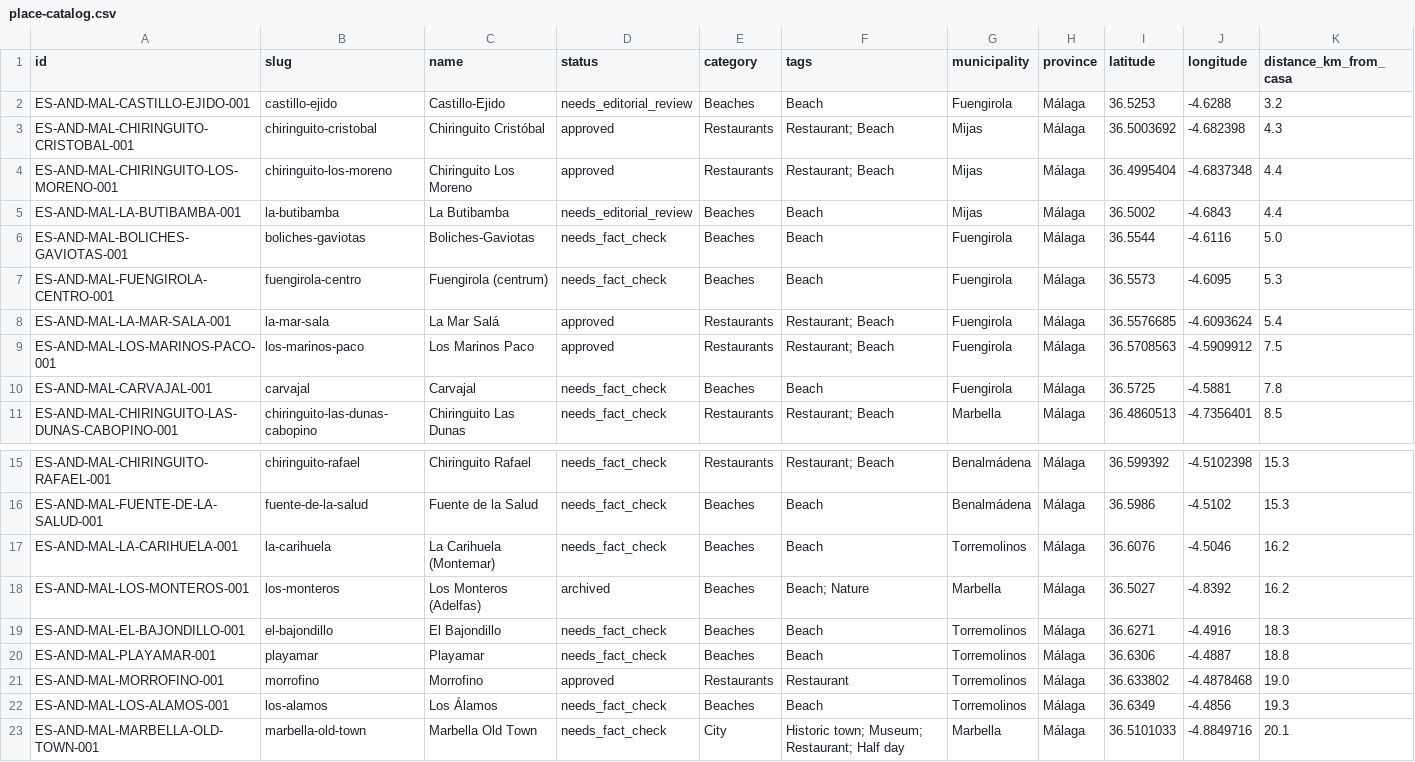
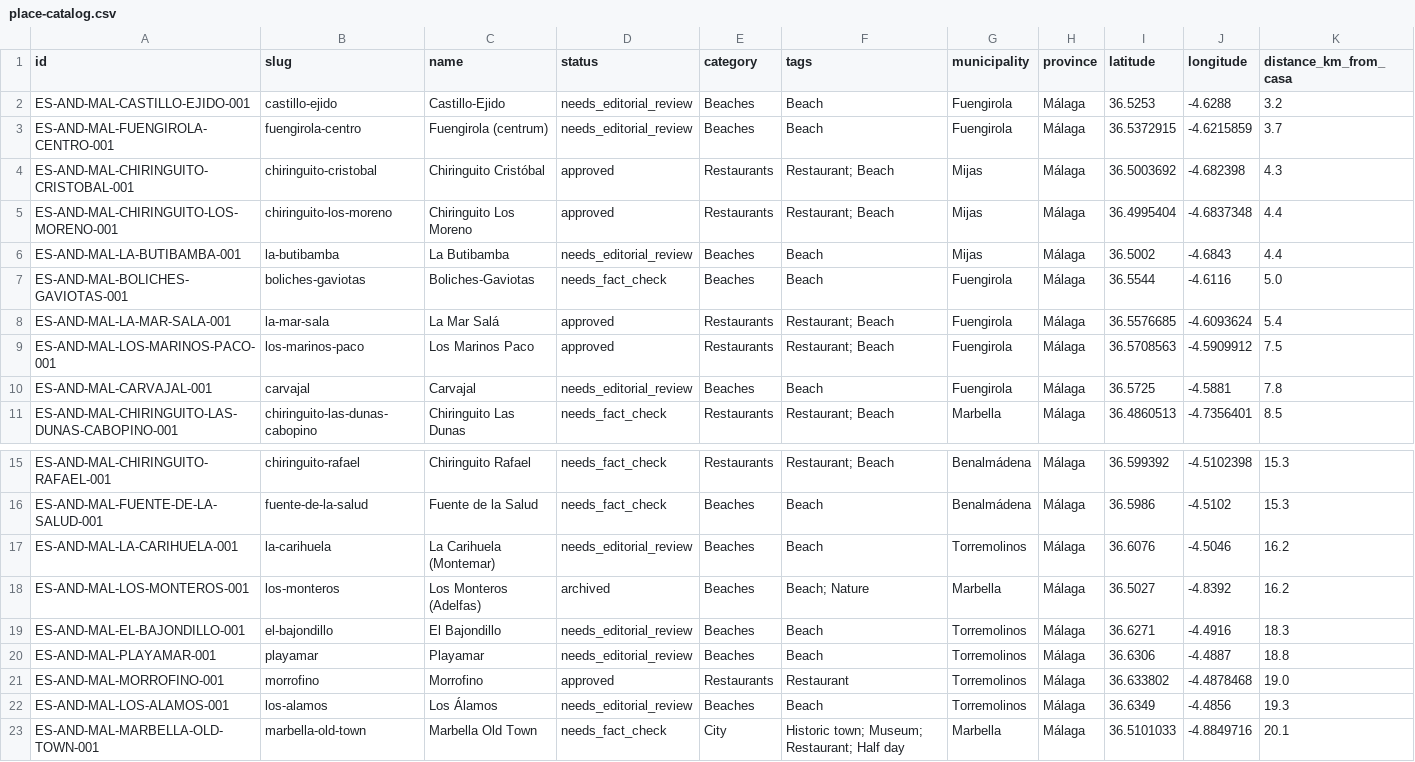
Before and after one commit to thomasericolesen/callemilano, a CSV file: data/place-catalog.csv, drawn as a sheet; only a part is shown, gaps mark what is left out; removed rows and columns are numbered as before the commit, all else as after; rows hold the shown columns only; the diff names each change by its address in the sheet, - before the commit and + after, or states it on an @@ line.

```diff
--- a/data/place-catalog.csv
+++ b/data/place-catalog.csv
+row 3: ES-AND-MAL-FUENGIROLA-CENTRO-001 | fuengirola-centro | Fuengirola (centrum) | needs_editorial_review | Beaches | Beach | Fuengirola | Málaga | 36.5372915 | -4.6215859 | 3.7
-row 7: ES-AND-MAL-FUENGIROLA-CENTRO-001 | fuengirola-centro | Fuengirola (centrum) | needs_fact_check | Beaches | Beach | Fuengirola | Málaga | 36.5573 | -4.6095 | 5.3
-D10 (status): needs_fact_check
+D10 (status): needs_editorial_review
-D17 (status): needs_fact_check
+D17 (status): needs_editorial_review
-D19:D20 (status): needs_fact_check
+D19:D20 (status): needs_editorial_review
-D22 (status): needs_fact_check
+D22 (status): needs_editorial_review
```
Also changed, not shown: 11 other files.
